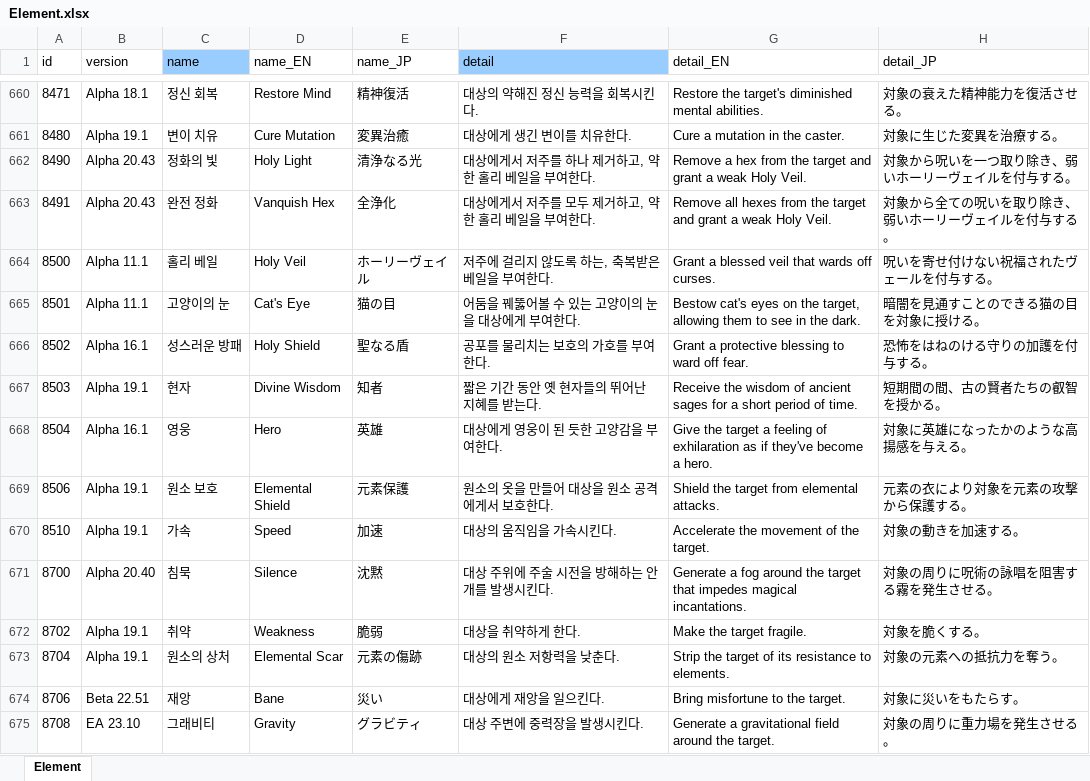
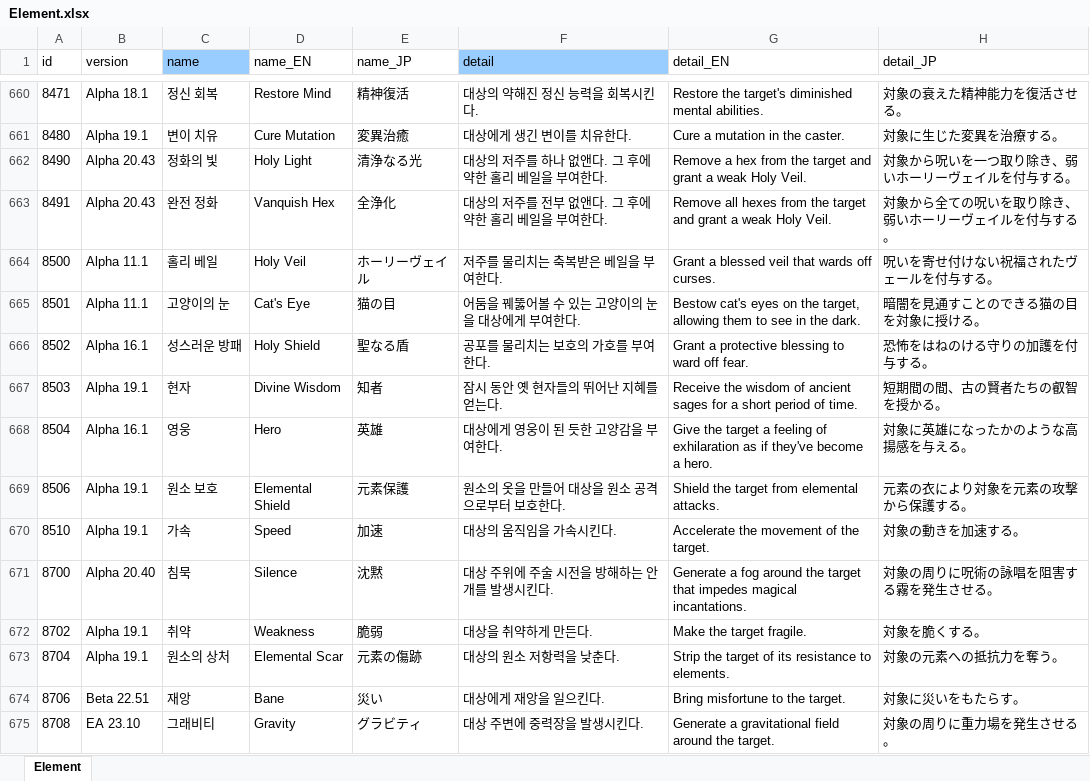
Before and after one commit to cinornu/Elin_KR, an Excel workbook: Mod_Korean/Lang/KR/Game/Element.xlsx, sheet Element, drawn as a sheet; only a part is shown, gaps mark what is left out; values as stored, in another font and other column widths than the file's, no borders; charts and pictures not drawn; the diff covers the shown part only; the diff names each change by its address in the sheet, - before the commit and + after, or states it on an @@ line.

```diff
--- a/Mod_Korean/Lang/KR/Game/Element.xlsx (sheet Element)
+++ b/Mod_Korean/Lang/KR/Game/Element.xlsx (sheet Element)
-F662 (detail): 대상에게서 저주를 하나 제거하고, 약한 홀리 베일을 부여한다.
+F662 (detail): 대상의 저주를 하나 없앤다. 그 후에 약한 홀리 베일을 부여한다.
-F663 (detail): 대상에게서 저주를 모두 제거하고, 약한 홀리 베일을 부여한다.
+F663 (detail): 대상의 저주를 전부 없앤다. 그 후에 약한 홀리 베일을 부여한다.
-F664 (detail): 저주에 걸리지 않도록 하는, 축복받은 베일을 부여한다.
+F664 (detail): 저주를 물리치는 축복받은 베일을 부여한다.
-F667 (detail): 짧은 기간 동안 옛 현자들의 뛰어난 지혜를 받는다.
+F667 (detail): 잠시 동안 옛 현자들의 뛰어난 지혜를 얻는다.
-F669 (detail): 원소의 옷을 만들어 대상을 원소 공격에게서 보호한다.
+F669 (detail): 원소의 옷을 만들어 대상을 원소 공격으로부터 보호한다.
-F672 (detail): 대상을 취약하게 한다.
+F672 (detail): 대상을 취약하게 만든다.
```
Also changed, not shown: 81 edited cells elsewhere in this sheet, charts or pictures, Mod_Korean/Lang/KR/Game/General.xlsx, Mod_Korean/Lang/KR/Game/Stat.xlsx.
